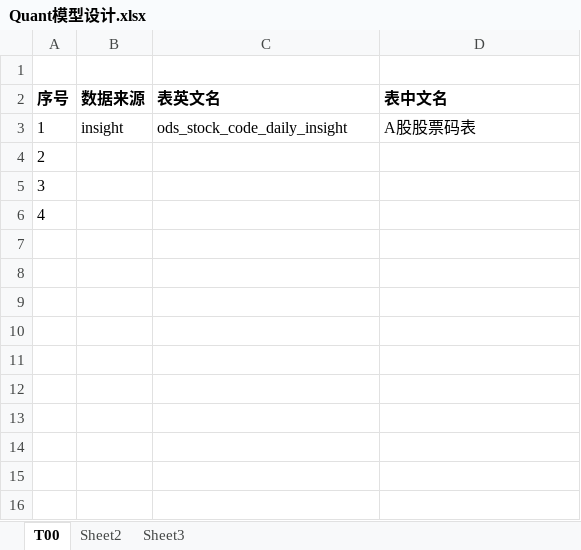
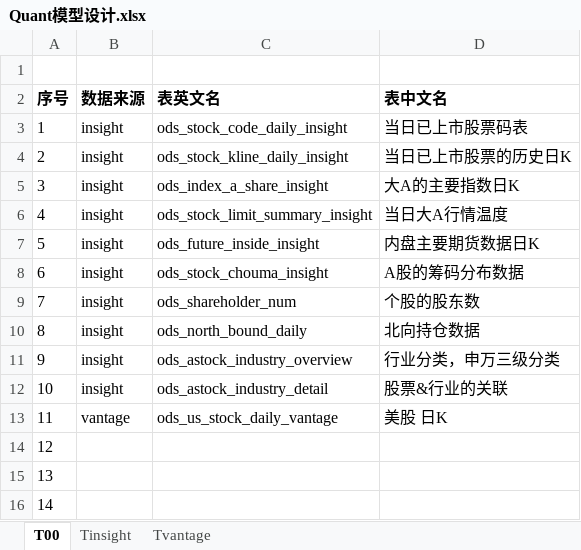
Before and after one commit to WangDaoheng/Quant, an Excel workbook: Quant模型设计.xlsx, sheet T00, drawn as a sheet; values as stored, in another font and other column widths than the file's, no borders; the diff names each change by its address in the sheet, - before the commit and + after, or states it on an @@ line.

```diff
--- a/Quant模型设计.xlsx (sheet T00)
+++ b/Quant模型设计.xlsx (sheet T00)
-sheet tab: Sheet2
+sheet tab: Tinsight
-sheet tab: Sheet3
+sheet tab: Tvantage
-D3 (表中文名): A股股票码表
+D3 (表中文名): 当日已上市股票码表
-B4:B6 (数据来源): (empty)
+B4:B6 (数据来源): insight
-C4 (表英文名): (empty)
+C4 (表英文名): ods_stock_kline_daily_insight
-D4 (表中文名): (empty)
+D4 (表中文名): 当日已上市股票的历史日K
-C5 (表英文名): (empty)
+C5 (表英文名): ods_index_a_share_insight
-D5 (表中文名): (empty)
+D5 (表中文名): 大A的主要指数日K
-C6 (表英文名): (empty)
+C6 (表英文名): ods_stock_limit_summary_insight
-D6 (表中文名): (empty)
+D6 (表中文名): 当日大A行情温度
+row 7: 5 | insight | ods_future_inside_insight | 内盘主要期货数据日K
+row 8: 6 | insight | ods_stock_chouma_insight | A股的筹码分布数据
+row 9: 7 | insight | ods_shareholder_num | 个股的股东数
+row 10: 8 | insight | ods_north_bound_daily | 北向持仓数据
+row 11: 9 | insight | ods_astock_industry_overview | 行业分类，申万三级分类
+row 12: 10 | insight | ods_astock_industry_detail | 股票&行业的关联
+row 13: 11 | vantage | ods_us_stock_daily_vantage | 美股 日K
+row 14: 12
+row 15: 13
+row 16: 14
```
Also changed, not shown: sheet Tvantage, sheet Tinsight, 3 other files.
